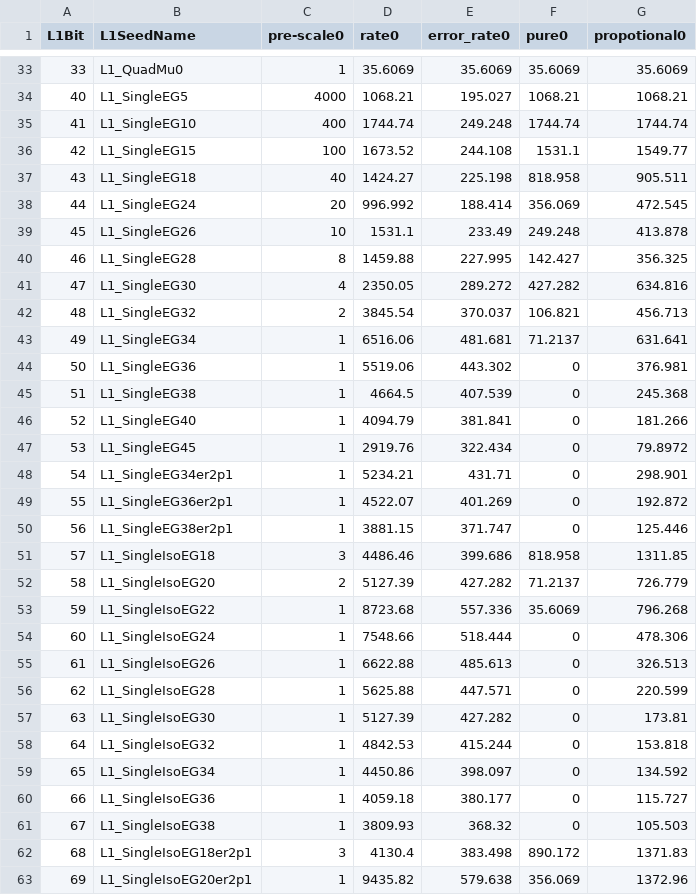
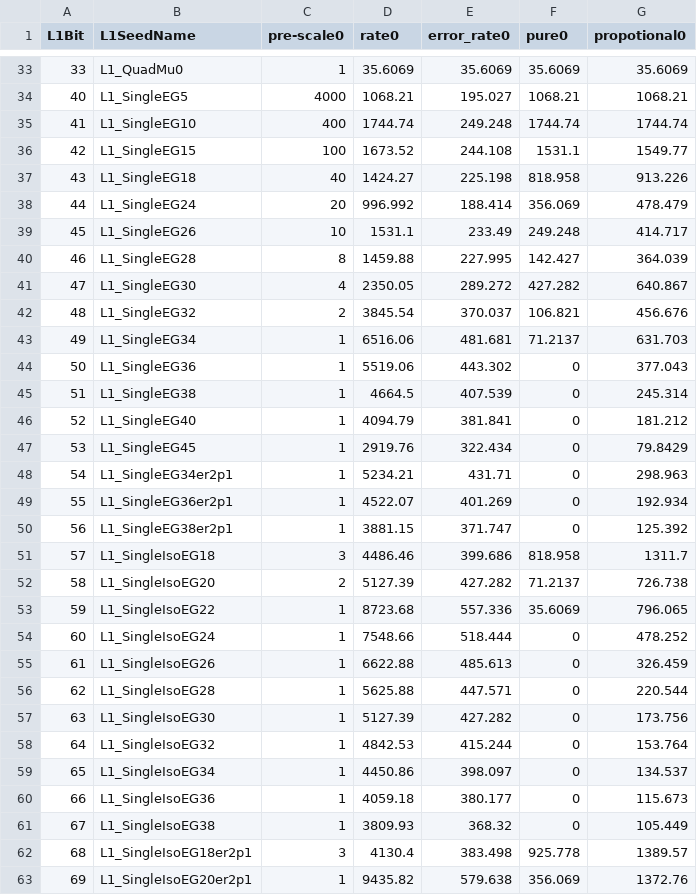
Before and after one commit to tmatsush/2017-menu-dev-results, a CSV file: wip/menu-973b-physics-wo-zb-tight-ntuple-296172.csv, drawn as a sheet; only a part is shown, gaps mark what is left out; the diff covers the shown part only.

```diff
--- a/wip/menu-973b-physics-wo-zb-tight-ntuple-296172.csv
+++ b/wip/menu-973b-physics-wo-zb-tight-ntuple-296172.csv
@@ -36,28 +36,28 @@ L1Bit,L1SeedName,pre-scale0,rate0,error_rate0,pure0,propotional0
 42,L1_SingleEG15,100,1673.52,244.108,1531.1,1549.77
-43,L1_SingleEG18,40,1424.27,225.198,818.958,905.511
-44,L1_SingleEG24,20,996.992,188.414,356.069,472.545
-45,L1_SingleEG26,10,1531.1,233.49,249.248,413.878
-46,L1_SingleEG28,8,1459.88,227.995,142.427,356.325
-47,L1_SingleEG30,4,2350.05,289.272,427.282,634.816
-48,L1_SingleEG32,2,3845.54,370.037,106.821,456.713
-49,L1_SingleEG34,1,6516.06,481.681,71.2137,631.641
-50,L1_SingleEG36,1,5519.06,443.302,0,376.981
-51,L1_SingleEG38,1,4664.5,407.539,0,245.368
-52,L1_SingleEG40,1,4094.79,381.841,0,181.266
-53,L1_SingleEG45,1,2919.76,322.434,0,79.8972
-54,L1_SingleEG34er2p1,1,5234.21,431.71,0,298.901
-55,L1_SingleEG36er2p1,1,4522.07,401.269,0,192.872
-56,L1_SingleEG38er2p1,1,3881.15,371.747,0,125.446
-57,L1_SingleIsoEG18,3,4486.46,399.686,818.958,1311.85
-58,L1_SingleIsoEG20,2,5127.39,427.282,71.2137,726.779
-59,L1_SingleIsoEG22,1,8723.68,557.336,35.6069,796.268
-60,L1_SingleIsoEG24,1,7548.66,518.444,0,478.306
-61,L1_SingleIsoEG26,1,6622.88,485.613,0,326.513
-62,L1_SingleIsoEG28,1,5625.88,447.571,0,220.599
-63,L1_SingleIsoEG30,1,5127.39,427.282,0,173.81
-64,L1_SingleIsoEG32,1,4842.53,415.244,0,153.818
-65,L1_SingleIsoEG34,1,4450.86,398.097,0,134.592
-66,L1_SingleIsoEG36,1,4059.18,380.177,0,115.727
-67,L1_SingleIsoEG38,1,3809.93,368.32,0,105.503
-68,L1_SingleIsoEG18er2p1,3,4130.4,383.498,890.172,1371.83
-69,L1_SingleIsoEG20er2p1,1,9435.82,579.638,356.069,1372.96
+43,L1_SingleEG18,40,1424.27,225.198,818.958,913.226
+44,L1_SingleEG24,20,996.992,188.414,356.069,478.479
+45,L1_SingleEG26,10,1531.1,233.49,249.248,414.717
+46,L1_SingleEG28,8,1459.88,227.995,142.427,364.039
+47,L1_SingleEG30,4,2350.05,289.272,427.282,640.867
+48,L1_SingleEG32,2,3845.54,370.037,106.821,456.676
+49,L1_SingleEG34,1,6516.06,481.681,71.2137,631.703
+50,L1_SingleEG36,1,5519.06,443.302,0,377.043
+51,L1_SingleEG38,1,4664.5,407.539,0,245.314
+52,L1_SingleEG40,1,4094.79,381.841,0,181.212
+53,L1_SingleEG45,1,2919.76,322.434,0,79.8429
+54,L1_SingleEG34er2p1,1,5234.21,431.71,0,298.963
+55,L1_SingleEG36er2p1,1,4522.07,401.269,0,192.934
+56,L1_SingleEG38er2p1,1,3881.15,371.747,0,125.392
+57,L1_SingleIsoEG18,3,4486.46,399.686,818.958,1311.7
+58,L1_SingleIsoEG20,2,5127.39,427.282,71.2137,726.738
+59,L1_SingleIsoEG22,1,8723.68,557.336,35.6069,796.065
+60,L1_SingleIsoEG24,1,7548.66,518.444,0,478.252
+61,L1_SingleIsoEG26,1,6622.88,485.613,0,326.459
+62,L1_SingleIsoEG28,1,5625.88,447.571,0,220.544
+63,L1_SingleIsoEG30,1,5127.39,427.282,0,173.756
+64,L1_SingleIsoEG32,1,4842.53,415.244,0,153.764
+65,L1_SingleIsoEG34,1,4450.86,398.097,0,134.537
+66,L1_SingleIsoEG36,1,4059.18,380.177,0,115.673
+67,L1_SingleIsoEG38,1,3809.93,368.32,0,105.449
+68,L1_SingleIsoEG18er2p1,3,4130.4,383.498,925.778,1389.57
+69,L1_SingleIsoEG20er2p1,1,9435.82,579.638,356.069,1372.76
```
Also changed, not shown: 160 edited cells elsewhere in this file, wip/menu-973b-physics-wo-zb-loose-ntuple-296172.csv, wip/menu-973b-physics-wo-zb-medium-ntuple-296172.csv, 1 other file.
